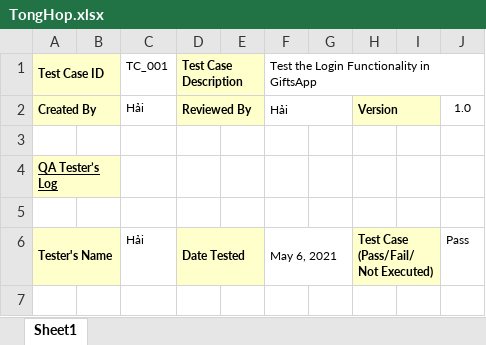
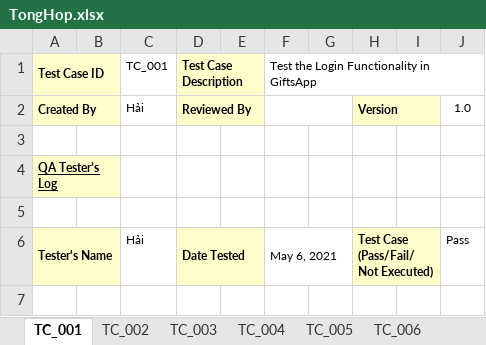
Before and after one commit to leehari-ute/AppTangQua, an Excel workbook: Testcase/Version 1.0/TongHop.xlsx, sheet TC_001, drawn as a sheet; only a part is shown; values as stored, in another font and other column widths than the file's, no borders; the diff covers the shown part only; the diff names each change by its address in the sheet, - before the commit and + after, or states it on an @@ line.

```diff
--- a/Testcase/Version 1.0/TongHop.xlsx (sheet TC_001)
+++ b/Testcase/Version 1.0/TongHop.xlsx (sheet TC_001)
-sheet tab: Sheet1
+sheet tab: TC_001
+sheet tab: TC_002
+sheet tab: TC_003
+sheet tab: TC_004
+sheet tab: TC_005
+sheet tab: TC_006
-F2: Hải
+F2: (empty)
```
Also changed, not shown: 110 removed rows elsewhere in this sheet, Testcase/Version 1.0/Hai-DangNhap.xlsx, Testcase/Version 1.0/Hai-QuenMatKhau.xlsx, 11 other files.
